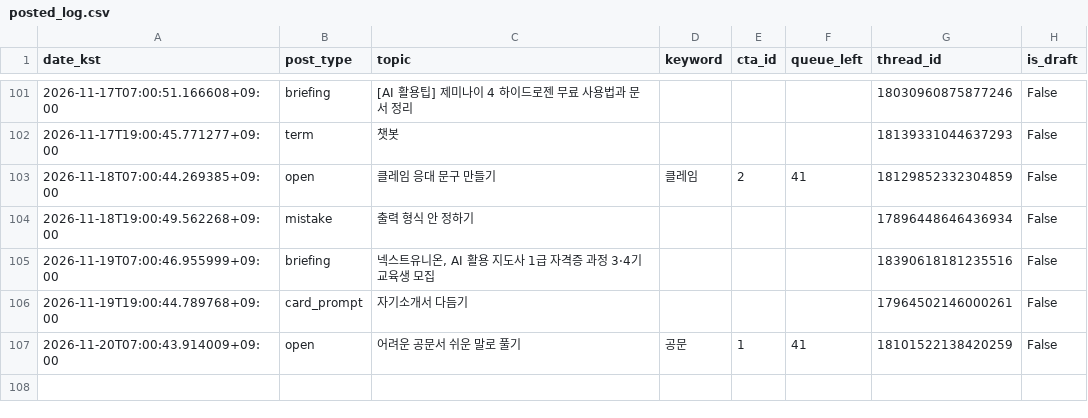
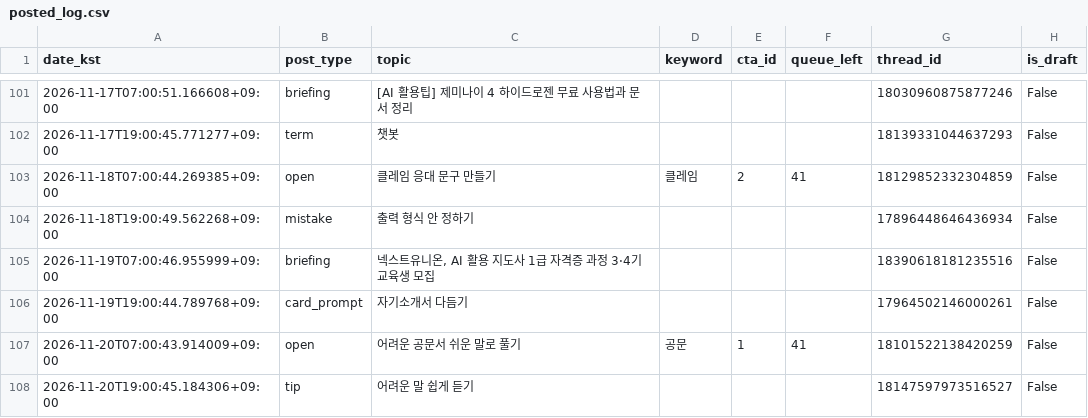
Before and after one commit to sodamsam/sodam-bot, a CSV file: data/posted_log.csv, drawn as a sheet; only a part is shown, gaps mark what is left out; the diff names each change by its address in the sheet, - before the commit and + after, or states it on an @@ line.

```diff
--- a/data/posted_log.csv
+++ b/data/posted_log.csv
+row 108: 2026-11-20T19:00:45.184306+09:00 | tip | 어려운 말 쉽게 듣기 |  |  |  | 18147597973516527 | False
```
Also changed, not shown: 2 other files.
